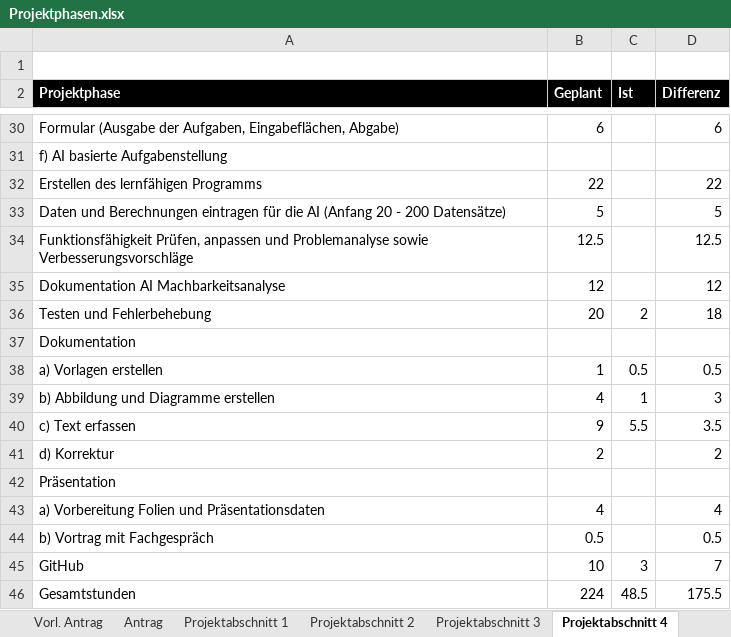
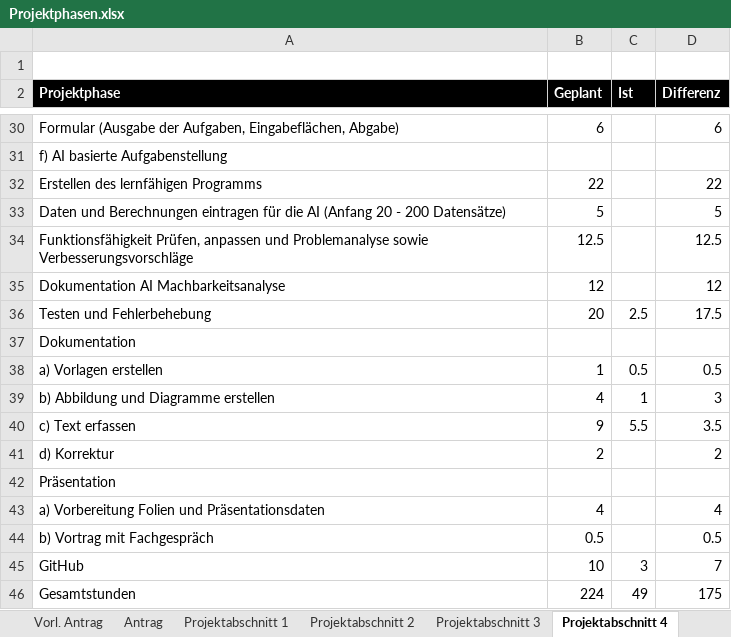
Before and after one commit to JellefAbbenseth/schoolProject, an Excel workbook: Documents/Dokumentation/Projektphasen.xlsx, sheet Projektabschnitt 4, drawn as a sheet; only a part is shown, gaps mark what is left out; values as stored, in another font and other column widths than the file's, no borders; table styles not drawn; the diff names each change by its address in the sheet, - before the commit and + after, or states it on an @@ line.

```diff
--- a/Documents/Dokumentation/Projektphasen.xlsx (sheet Projektabschnitt 4)
+++ b/Documents/Dokumentation/Projektphasen.xlsx (sheet Projektabschnitt 4)
-C36 (Ist): 2
+C36 (Ist): 2.5
-D36 (Differenz): 18
+D36 (Differenz): 17.5
-C46 (Ist): 48.5
+C46 (Ist): 49
-D46 (Differenz): 175.5
+D46 (Differenz): 175
```
Also changed, not shown: Documents/Wochenplan und -bericht/Orga_Wochenplan_KW28.xlsx.
